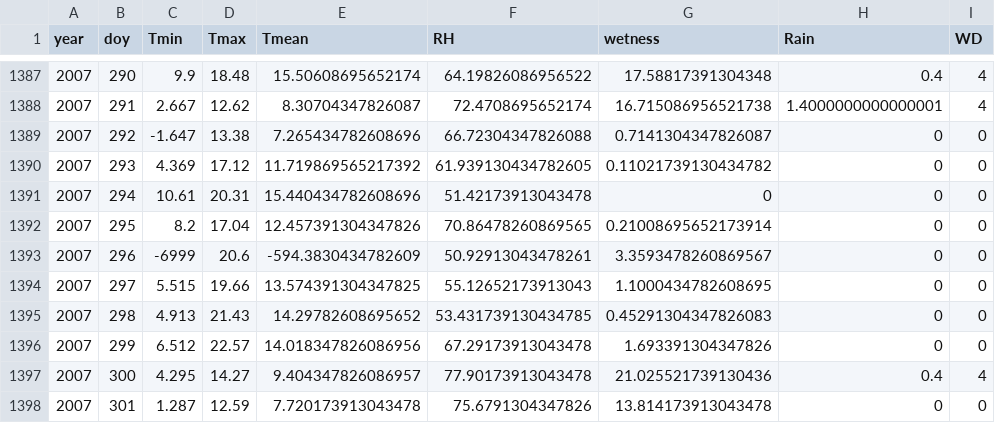
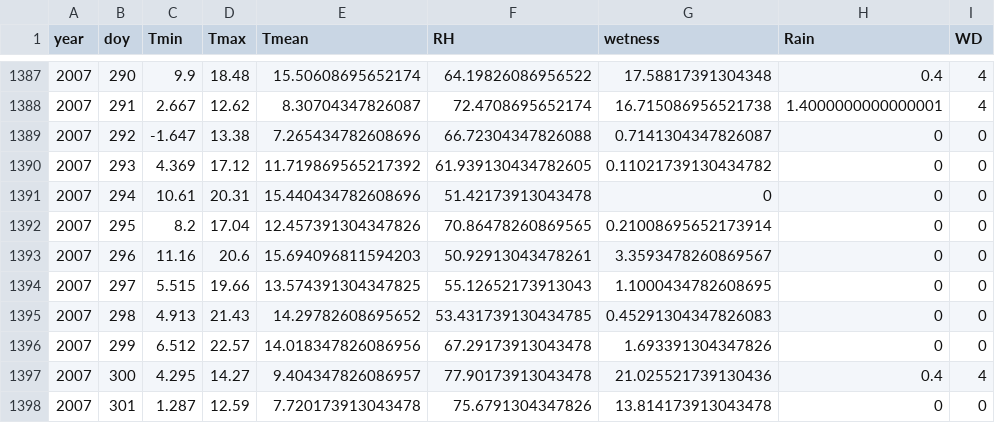
Before and after one commit to junqi108/Grapevine_Botrytis_disease_model, a CSV file: Botrytis disease model/MeteoData/Booker_Sauvignon blanc_meteodata.csv, drawn as a sheet; only a part is shown, gaps mark what is left out.

```diff
--- a/Botrytis disease model/MeteoData/Booker_Sauvignon blanc_meteodata.csv
+++ b/Botrytis disease model/MeteoData/Booker_Sauvignon blanc_meteodata.csv
@@ -1392,3 +1392,3 @@ year,doy,Tmin,Tmax,Tmean,RH,wetness,Rain,WD
 2007,295,8.2,17.04,12.457391304347826,70.86478260869565,0.21008695652173914,0,0
-2007,296,-6999,20.6,-594.3830434782609,50.92913043478261,3.3593478260869567,0,0
+2007,296,11.16,20.6,15.694096811594203,50.92913043478261,3.3593478260869567,0,0
 2007,297,5.515,19.66,13.574391304347825,55.12652173913043,1.1000434782608695,0,0
```
Also changed, not shown: Botrytis disease model/MeteoData/Squire_Sauvignon blanc_meteodata.csv.
